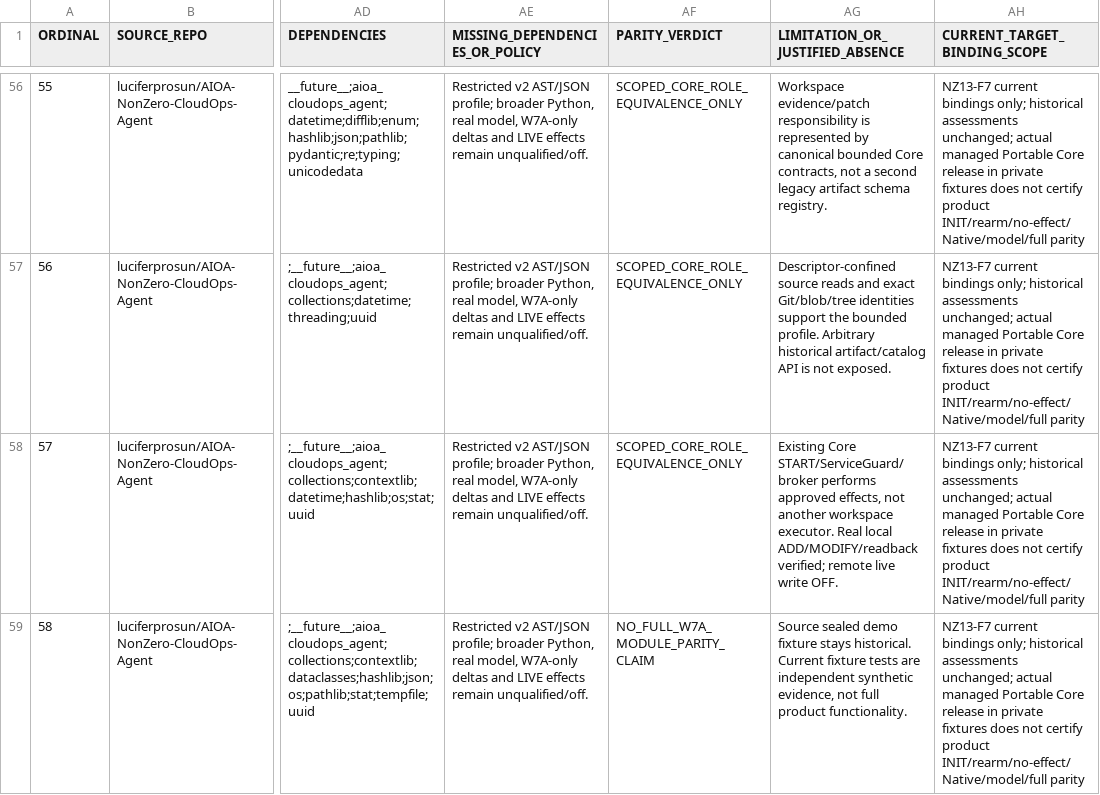
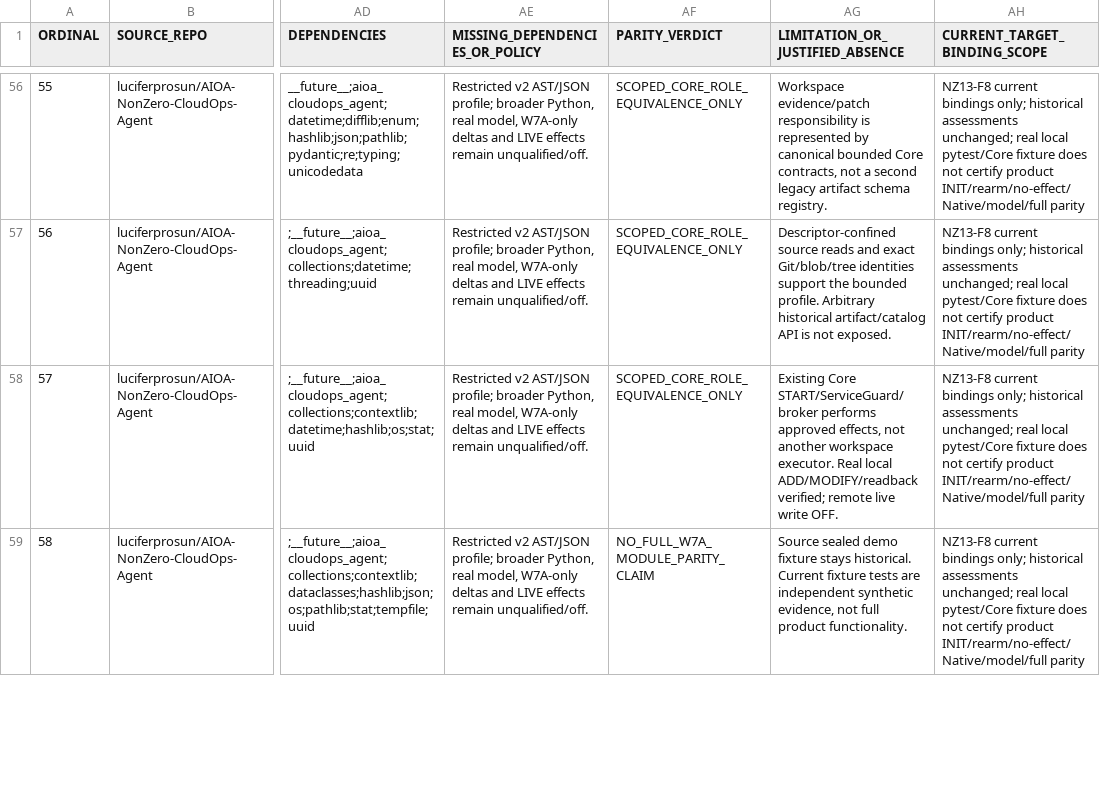
Before and after one commit to luciferprosun/AIOA-spArkHAT, a CSV file: docs/unification/NZ12_69_MODULE_INVENTORY.csv, drawn as a sheet; only a part is shown, gaps mark what is left out; the diff covers the shown part only; the diff names each change by its address in the sheet, - before the commit and + after, or states it on an @@ line.

```diff
--- a/docs/unification/NZ12_69_MODULE_INVENTORY.csv
+++ b/docs/unification/NZ12_69_MODULE_INVENTORY.csv
-AH56:AH59 (CURRENT_TARGET_BINDING_SCOPE): NZ13-F7 current bindings only; historical assessments unchanged; actual managed Portable Core release in private fixtures does not…
+AH56:AH59 (CURRENT_TARGET_BINDING_SCOPE): NZ13-F8 current bindings only; historical assessments unchanged; real local pytest/Core fixture does not…
```
Also changed, not shown: 86 edited cells elsewhere in this file, 23 other files.
